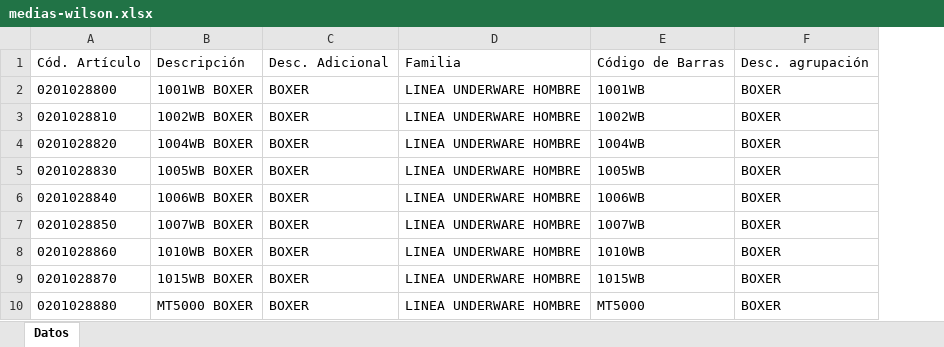
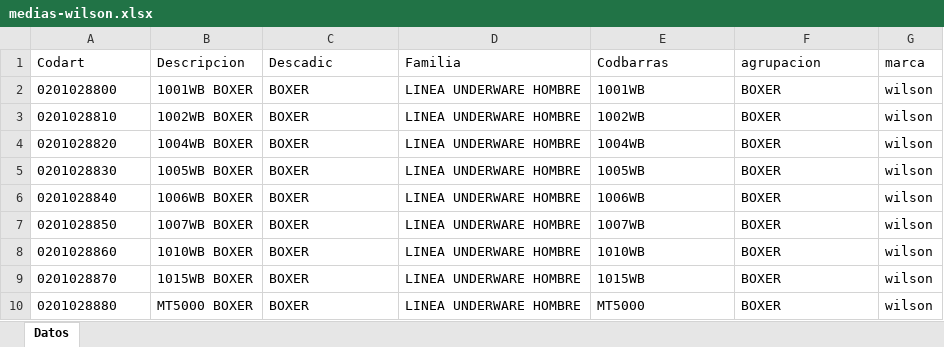
Before and after one commit to jsena1979/b, an Excel workbook: doc/medias/wilson/medias-wilson.xlsx, sheet Datos, drawn as a sheet; only a part is shown; values as stored, in another font and other column widths than the file's, no borders; removed rows and columns are numbered as before the commit, all else as after; the diff names each change by its address in the sheet, - before the commit and + after, or states it on an @@ line.

Commit message:
avances en medias

```diff
--- a/doc/medias/wilson/medias-wilson.xlsx (sheet Datos)
+++ b/doc/medias/wilson/medias-wilson.xlsx (sheet Datos)
+column G, rows 2-10: all wilson
-row 1: Cód. Artículo | Descripción | Desc. Adicional | Familia | Código de Barras | Desc. agrupación
+row 1: Codart | Descripcion | Descadic | Familia | Codbarras | agrupacion | marca
```
Also changed, not shown: doc/medias/coa coa/coa coa.xlsx, doc/medias/floyd/floyd.xlsx, 20 other files.
